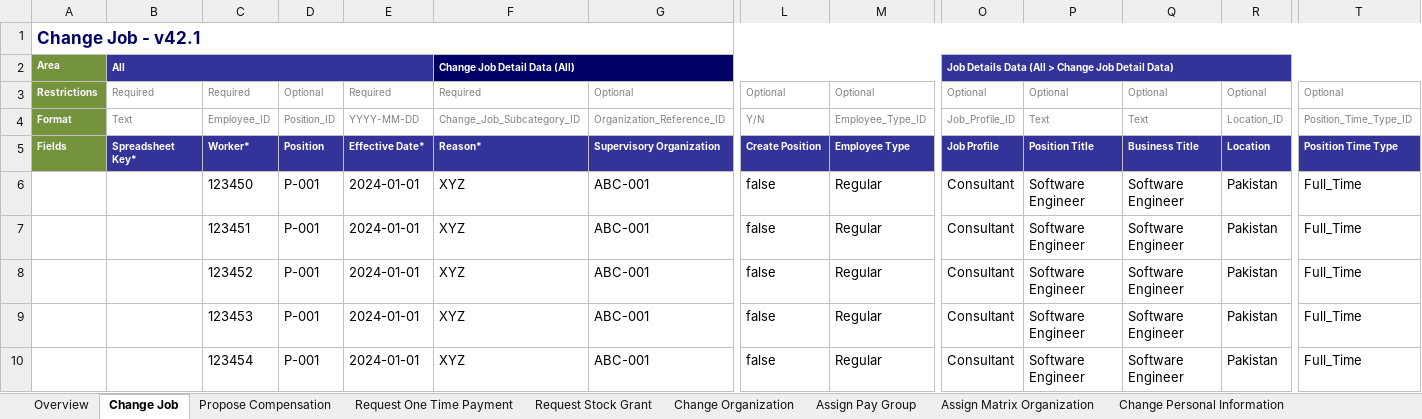
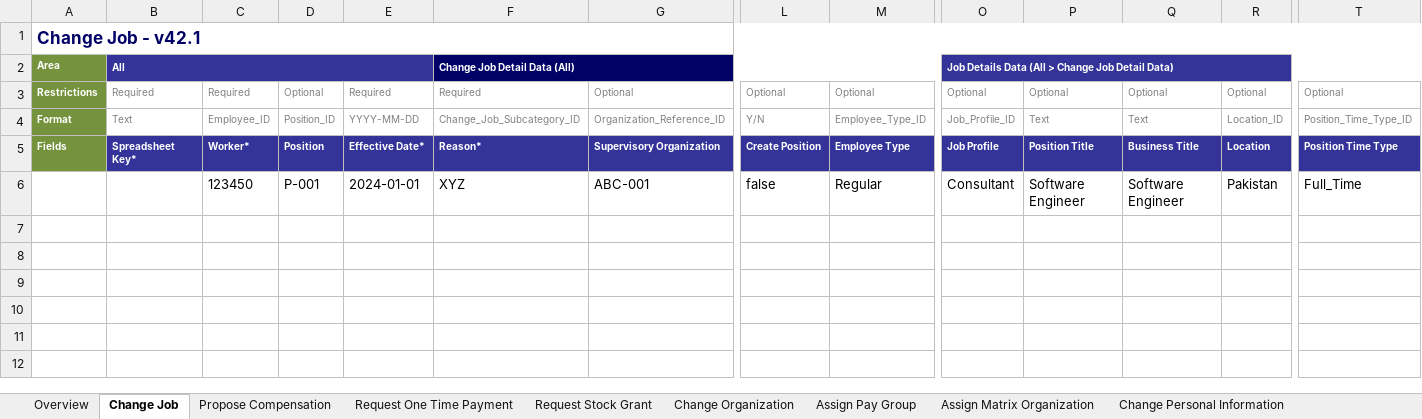
Before and after one commit to idrees1378/CSV2Excel, an Excel workbook: change_job-output.xlsx, sheet Change Job, drawn as a sheet; only a part is shown, gaps mark what is left out; values as stored, in another font and other column widths than the file's, no borders; rows hold the shown columns only; the diff names each change by its address in the sheet, - before the commit and + after, or states it on an @@ line.

```diff
--- a/change_job-output.xlsx (sheet Change Job)
+++ b/change_job-output.xlsx (sheet Change Job)
-row 7:  |  | 123451 | P-001 | 2024-01-01 | XYZ | ABC-001 | false | Regular | Consultant | Software Engineer | Software Engineer | Pakistan | Full_Time
-row 8:  |  | 123452 | P-001 | 2024-01-01 | XYZ | ABC-001 | false | Regular | Consultant | Software Engineer | Software Engineer | Pakistan | Full_Time
-row 9:  |  | 123453 | P-001 | 2024-01-01 | XYZ | ABC-001 | false | Regular | Consultant | Software Engineer | Software Engineer | Pakistan | Full_Time
-row 10:  |  | 123454 | P-001 | 2024-01-01 | XYZ | ABC-001 | false | Regular | Consultant | Software Engineer | Software Engineer | Pakistan | Full_Time
```
Also changed, not shown: 3 other files.
